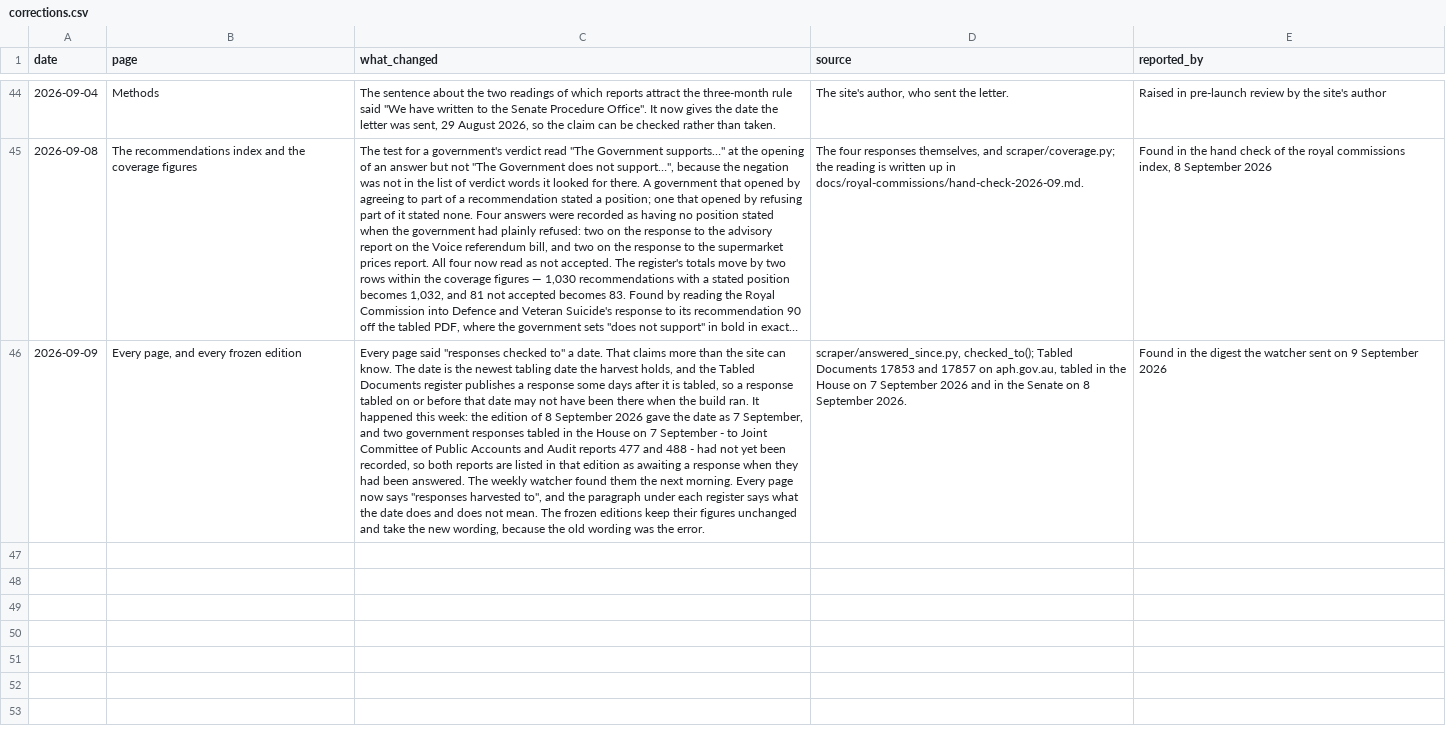
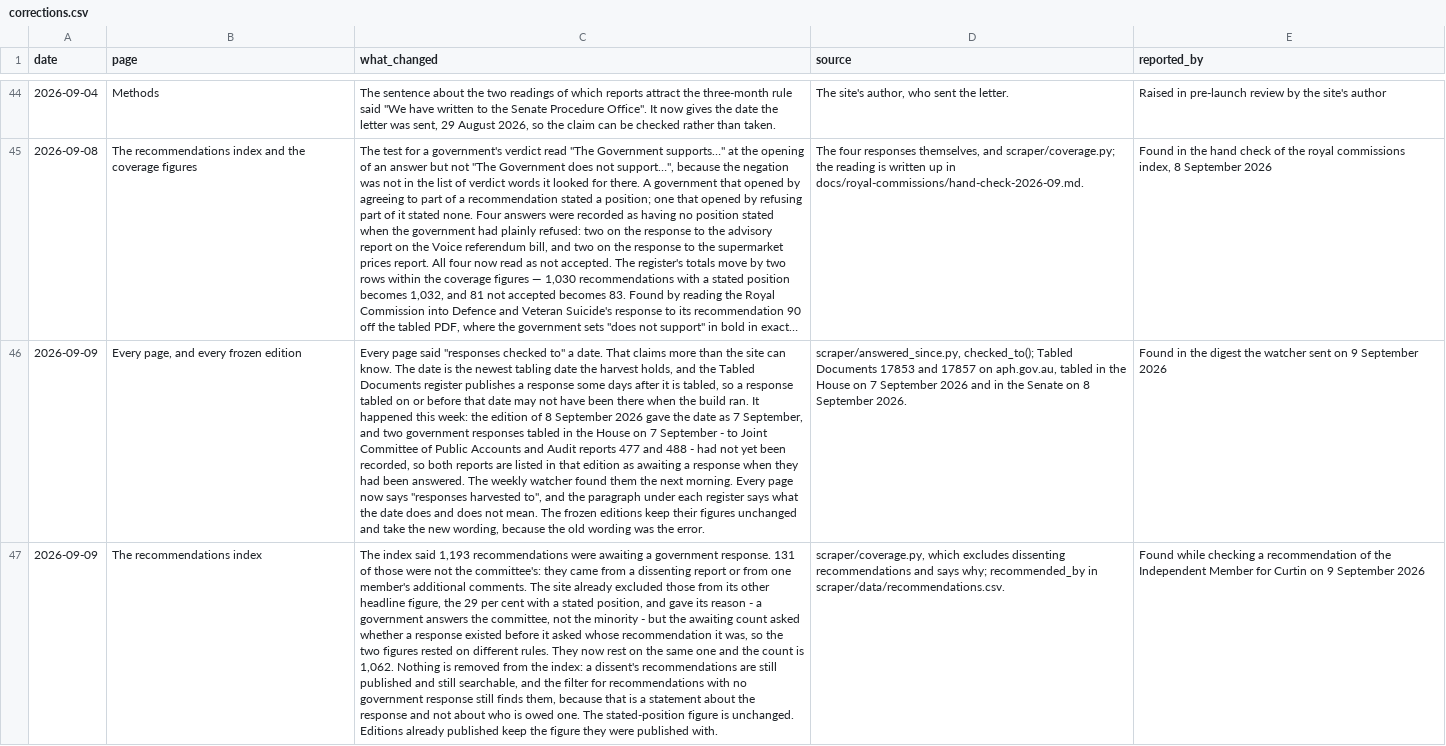
Before and after one commit to toohardbasket-lab/toohardbasket, a CSV file: scraper/data/corrections.csv, drawn as a sheet; only a part is shown, gaps mark what is left out; long unchanged cells end in …; the diff names each change by its address in the sheet, - before the commit and + after, or states it on an @@ line.

Commit message:
One rule for who the government owes an answer to
The site published two headline figures that disagreed with each other. The
stated-position figure, 1,032 of 3,504, leaves out recommendations made by a
dissenting report or by one member's additional comments, and coverage.py says
why: a government answers the committee, not the minority. The awaiting figure
on the search page counted them, because it asked whether a response had been
tabled before it asked whose recommendation it was. 131 of the 1,193 it
published were somebody's dissent.

Both figures now apply the same rule, and the count is 1,062. The change is in
four places because four places computed it: the search page, the edition
snapshot, the media-pack figures, and coverage.py, where the authorship test
now runs ahead of the missing-response test.

Nothing leaves the index. A dissent's recommendations are still published, still
searchable, and the filter for recommendations with no government response still
finds them, because that filter is a statement about the response and not about
who is owed one. The page now says so in the sentence that carries the figure,
rather than leaving a reader to reconcile the two.

The stated-position figure does not move: a dissenting recommendation was
already outside that denominator whichever bucket it fell in. Running coverage
before and after the change gives 1,032 either way; only the split between
dissent and awaiting moves, 257 to 388.

Editions already published keep the figure they were published with, and the
change is in the corrections log.

tests/test_awaiting.py holds the rule, and gates the weekly job after coverage
runs. It was shown to fail both ways: putting the awaiting test back in front
of authorship, and letting brief_figures count the old way.

```diff
--- a/scraper/data/corrections.csv
+++ b/scraper/data/corrections.csv
+row 47: 2026-09-09 | The recommendations index | The index said 1,193 recommendations were awaiting a government response. 131 of those were not the committee's: they came from a dissenting report or from one member's additional comments. The site already excluded those from its other headline figure, the 29 per cent with a stated position, and gave its reason - a government answers the committee, not the minority - but the awaiting count asked whether a response existed before it asked whose recommendation it was, so the two figures rested on different rules. They now rest on the same one and the count is 1,062. Nothing is removed from the index: a dissent's recommendations are still published and still searchable, and the filter for recommendations with no government response still finds them, because that is a statement about the response and not about who is owed one. The stated-position figure is unchanged. Editions already published keep the figure they were published with. | scraper/coverage.py, which excludes dissenting recommendations and says why; recommended_by in scraper/data/recommendations.csv. | Found while checking a recommendation of the Independent Member for Curtin on 9 September 2026
```
Also changed, not shown: scraper/data/recommendation_positions.csv, 7 other files.
